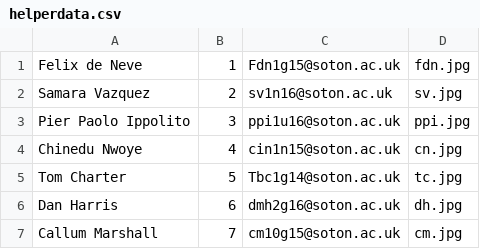
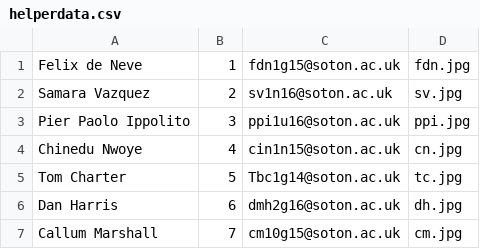
Before and after one commit to hrybrn/ecssweb, a CSV file: live/db/helperdata.csv, drawn as a sheet; only a part is shown.

```diff
--- a/live/db/helperdata.csv
+++ b/live/db/helperdata.csv
@@ -1,2 +1,2 @@
-Felix de Neve,1,Fdn1g15@soton.ac.uk,fdn.jpg
+Felix de Neve,1,fdn1g15@soton.ac.uk,fdn.jpg
 Samara Vazquez,2,sv1n16@soton.ac.uk,sv.jpg
```
Also changed, not shown: 8 other files.
